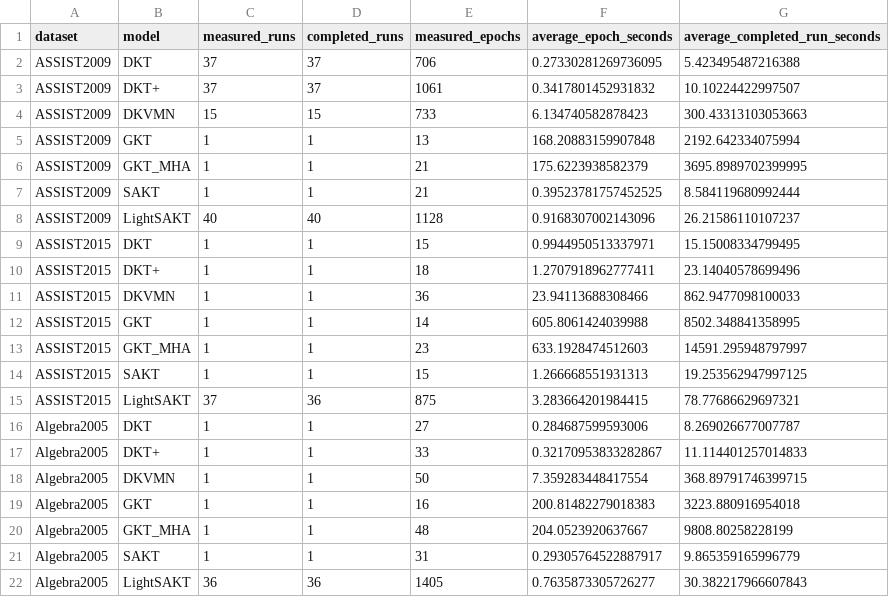
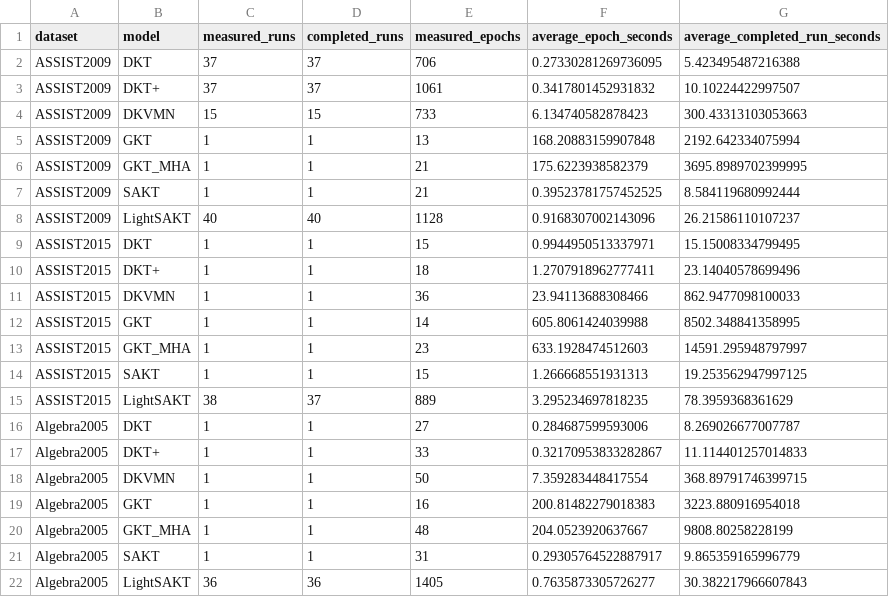
Before and after one commit to Tanishgupta28/LightSAKT2, a CSV file: reports/ETA_MEASURED_TIMINGS.csv, drawn as a sheet; removed rows and columns are numbered as before the commit, all else as after; the diff names each change by its address in the sheet, - before the commit and + after, or states it on an @@ line.

```diff
--- a/reports/ETA_MEASURED_TIMINGS.csv
+++ b/reports/ETA_MEASURED_TIMINGS.csv
-row 15: ASSIST2015 | LightSAKT | 37 | 36 | 875 | 3.283664201984415 | 78.77686629697321
+row 15: ASSIST2015 | LightSAKT | 38 | 37 | 889 | 3.295234697818235 | 78.3959368361629
```
Also changed, not shown: reports/ETA_REMAINING_RUNS.csv, results/tables/Table_7.csv, 37 other files.
